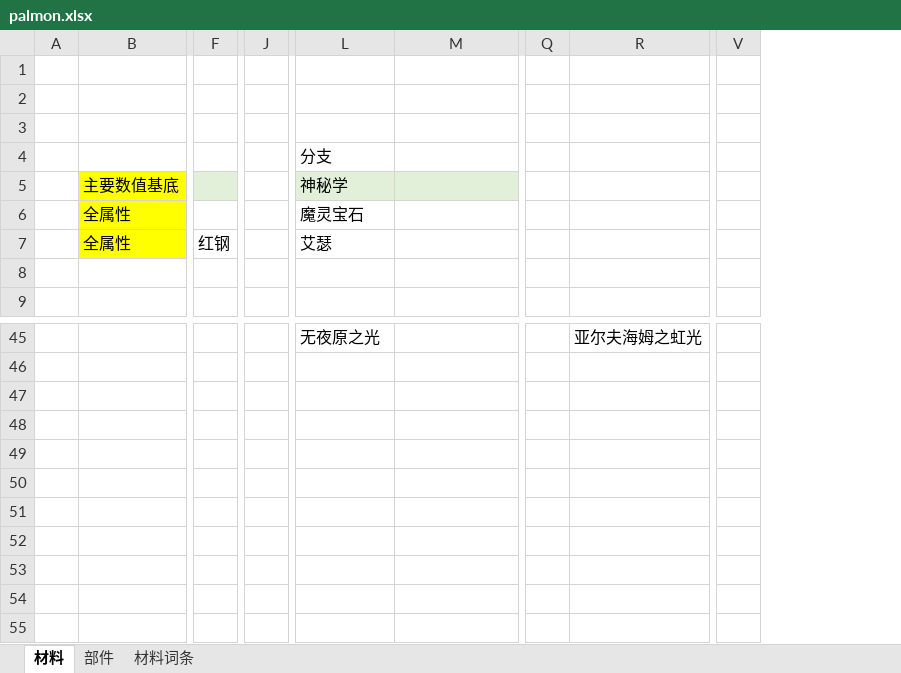
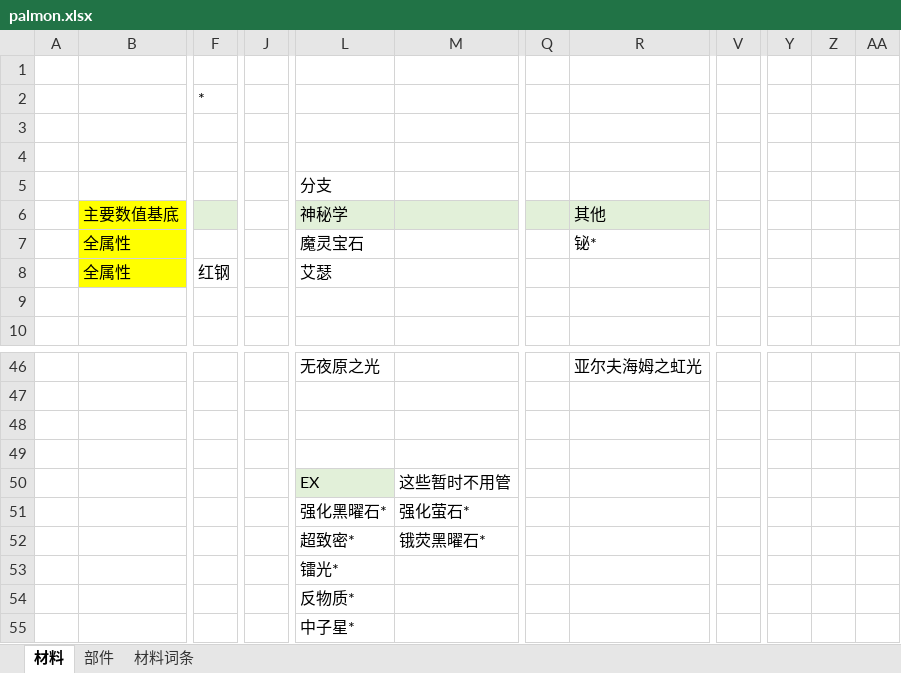
Before and after one commit to Kogasa-Studio/Palmon-Modpack, an Excel workbook: dev_stuffs/palmon.xlsx, sheet 材料, drawn as a sheet; only a part is shown, gaps mark what is left out; values as stored, in another font and other column widths than the file's, no borders; removed rows and columns are numbered as before the commit, all else as after; rows hold the shown columns only; the diff covers the shown part only; the diff names each change by its address in the sheet, - before the commit and + after, or states it on an @@ line.

```diff
--- a/dev_stuffs/palmon.xlsx (sheet 材料)
+++ b/dev_stuffs/palmon.xlsx (sheet 材料)
-column J, empty
+column J, empty
-column V, empty
+column V, empty
+column Y, empty
+column Z, empty
+column AA, empty
+row 2:  |  | *
-Q6:R6 fill: none
+Q6:R6 fill: #E2F0D9
-R6: (empty)
+R6: 其他
-R7: (empty)
+R7: 铋*
+row 48: (empty)
+row 49: (empty)
+row 50:  |  |  |  | EX | 这些暂时不用管
+row 51:  |  |  |  | 强化黑曜石* | 强化萤石*
+row 52:  |  |  |  | 超致密* | 锇荧黑曜石*
+row 53:  |  |  |  | 镭光*
+row 54:  |  |  |  | 反物质*
+row 55:  |  |  |  | 中子星*
```
Also changed, not shown: 5 added rows, 5 removed rows, 10 edited cells, cell formats and merged cells elsewhere in this sheet, sheet 部件, 36 other files.
